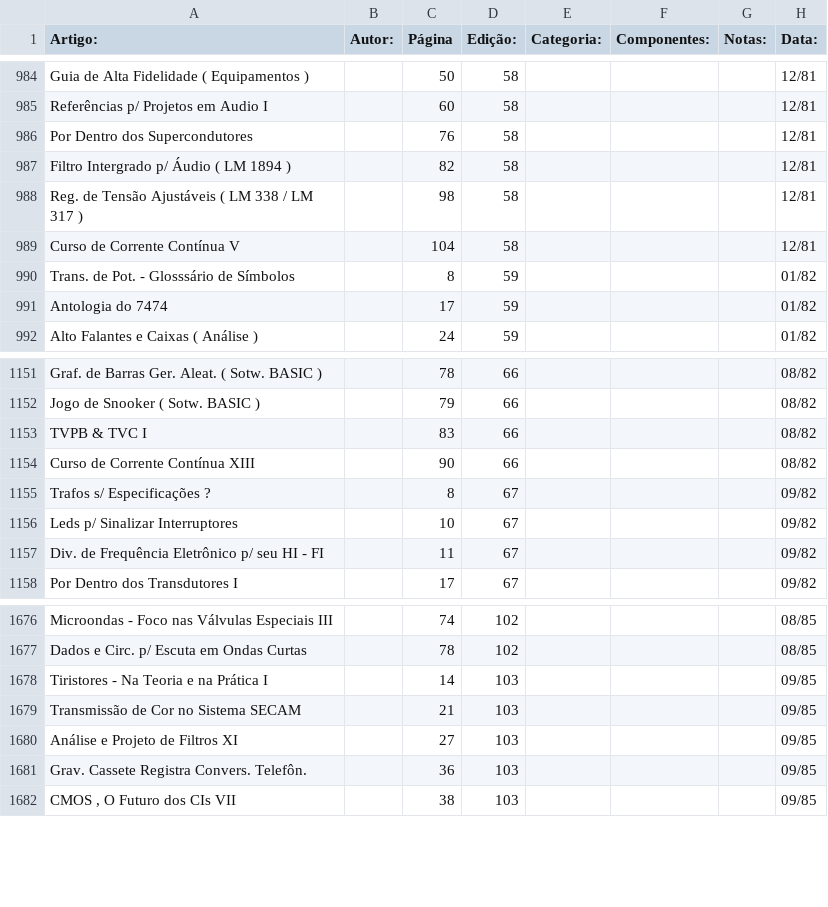
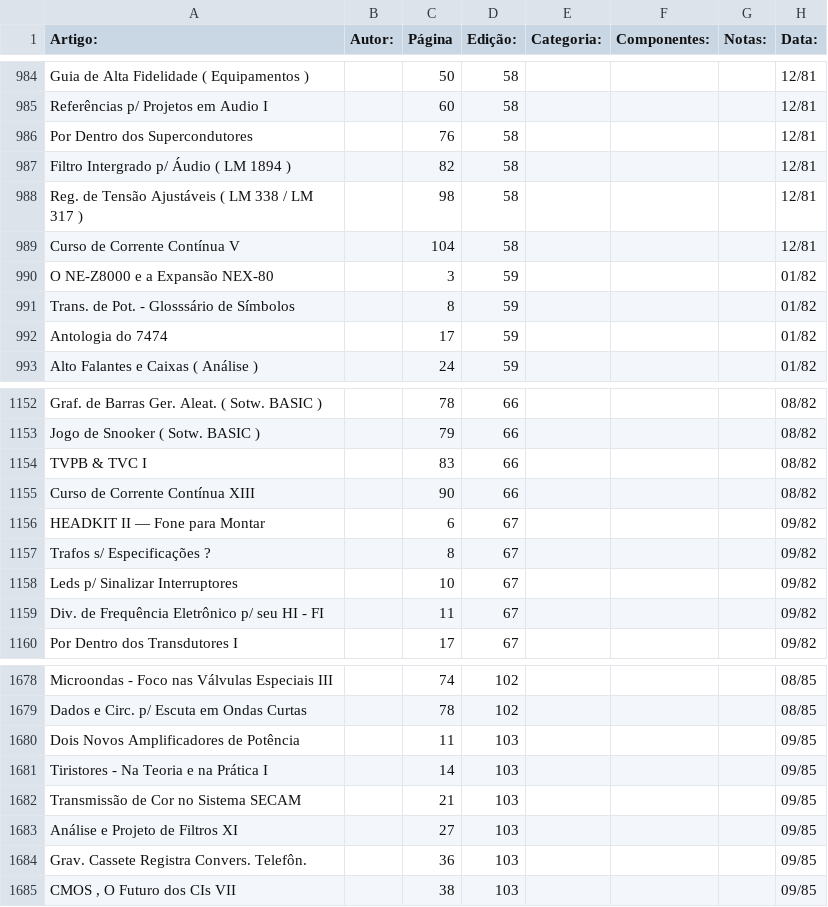
Before and after one commit to Pakequis/Indices_revistas_de_eletronica, a CSV file: Indices/Nova Eletronica.csv, drawn as a sheet; only a part is shown, gaps mark what is left out.

```diff
--- a/Indices/Nova Eletronica.csv
+++ b/Indices/Nova Eletronica.csv
@@ -989,2 +989,3 @@ Reg. de Tensão Ajustáveis ( LM 338 / LM 317 ),,98,58,,,,12/81
 Curso de Corrente Contínua V,,104,58,,,,12/81
+O NE-Z8000 e a Expansão NEX-80,,3,59,,,,01/82
 Trans. de Pot. - Glosssário de Símbolos,,8,59,,,,01/82
@@ -1154,2 +1155,3 @@ TVPB & TVC I,,83,66,,,,08/82
 Curso de Corrente Contínua XIII,,90,66,,,,08/82
+HEADKIT II — Fone para Montar,,6,67,,,,09/82
 Trafos s/ Especificações ?,,8,67,,,,09/82
@@ -1677,2 +1679,3 @@ Microondas - Foco nas Válvulas Especiais III,,74,102,,,,08/85
 Dados e Circ. p/ Escuta em Ondas Curtas,,78,102,,,,08/85
+Dois Novos Amplificadores de Potência,,11,103,,,,09/85
 Tiristores - Na Teoria e na Prática I,,14,103,,,,09/85
```
Also changed, not shown: 1 other file.
